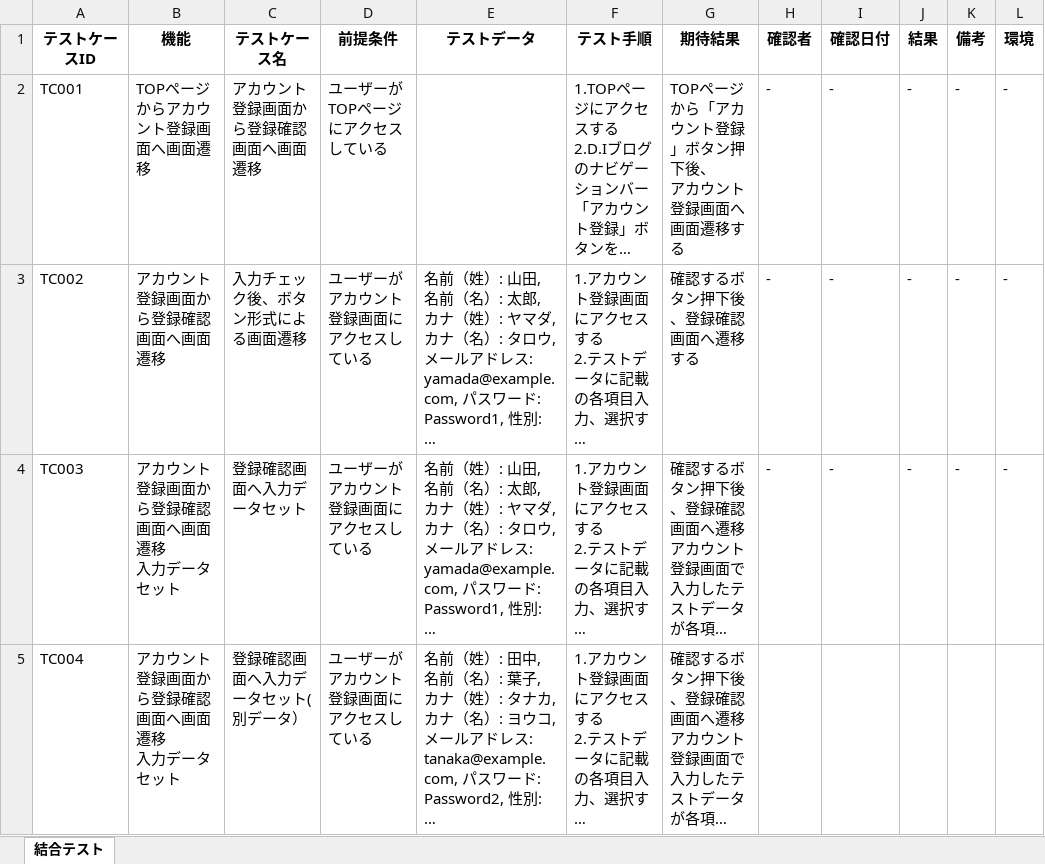
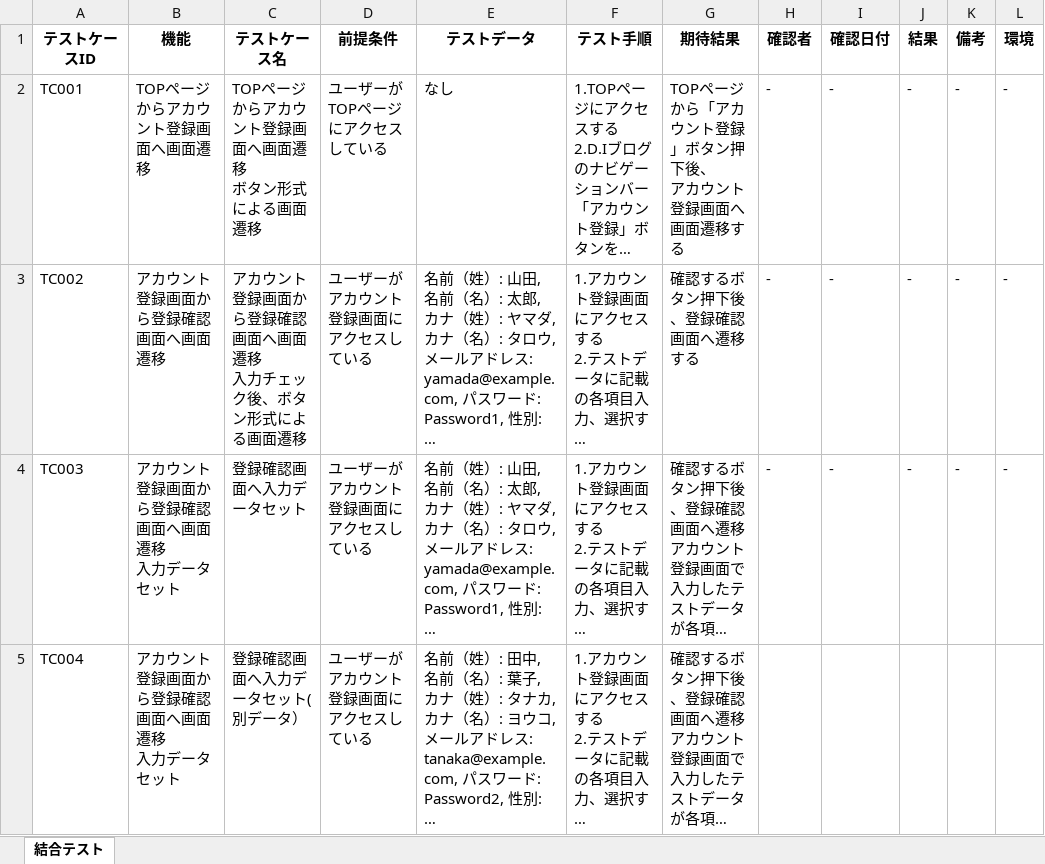
Before and after one commit to yuta02gg/account1, an Excel workbook: 結合テスト.xlsx, sheet 結合テスト, drawn as a sheet; only a part is shown; long unchanged cells end in …; values as stored, in another font and other column widths than the file's, no borders; ↵ is a line break in a cell; the diff covers the shown part only; the diff names each change by its address in the sheet, - before the commit and + after, or states it on an @@ line.

Commit message:
ketugou

```diff
--- a/結合テスト.xlsx (sheet 結合テスト)
+++ b/結合テスト.xlsx (sheet 結合テスト)
-C2 (テストケース名): アカウント登録画面から登録確認画面へ画面遷移
+C2 (テストケース名): TOPページからアカウント登録画面へ画面遷移 ↵ ボタン形式による画面遷移
-E2 (テストデータ): (empty)
+E2 (テストデータ): なし
-C3 (テストケース名): 入力チェック後、ボタン形式による画面遷移
+C3 (テストケース名): アカウント登録画面から登録確認画面へ画面遷移 ↵ 入力チェック後、ボタン形式による画面遷移
```
Also changed, not shown: 2 added rows and 1 edited cell elsewhere in this sheet.
